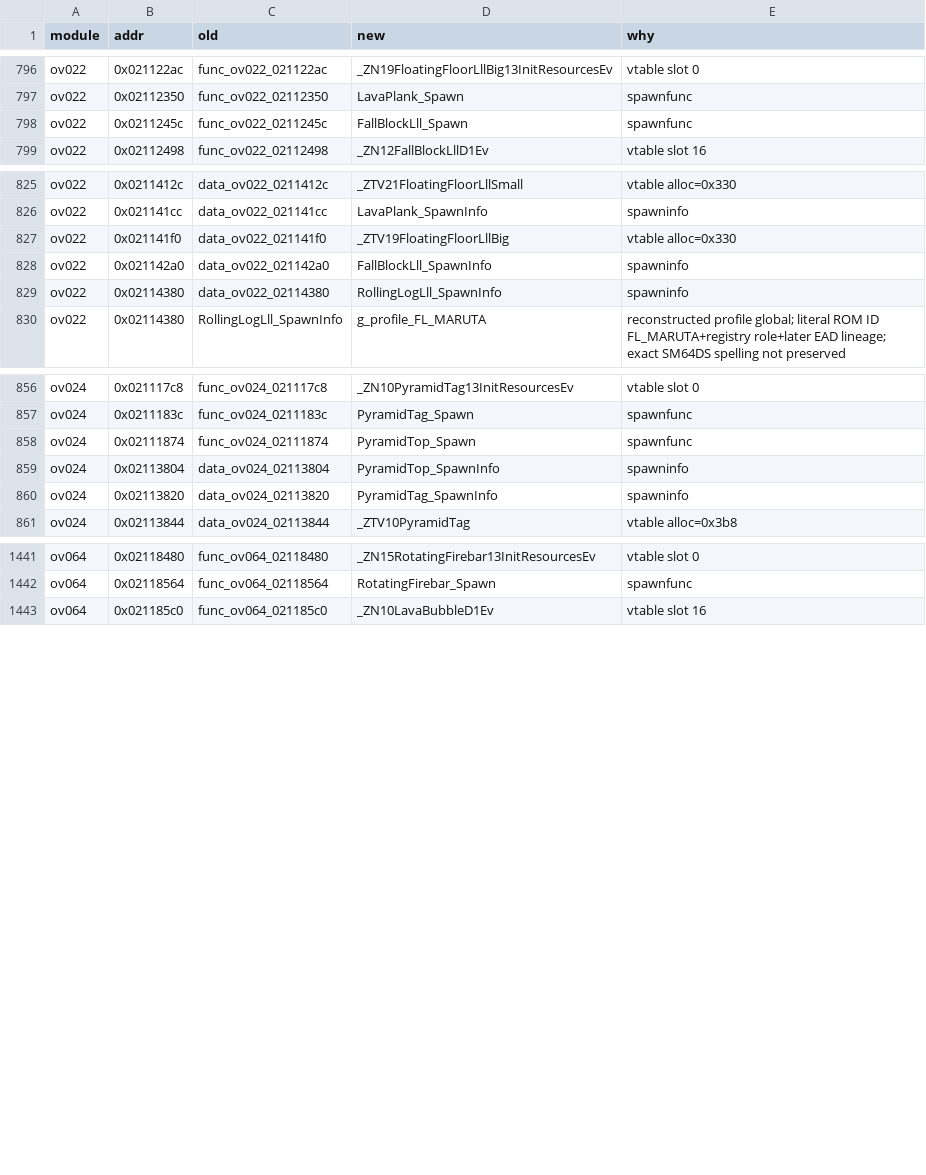
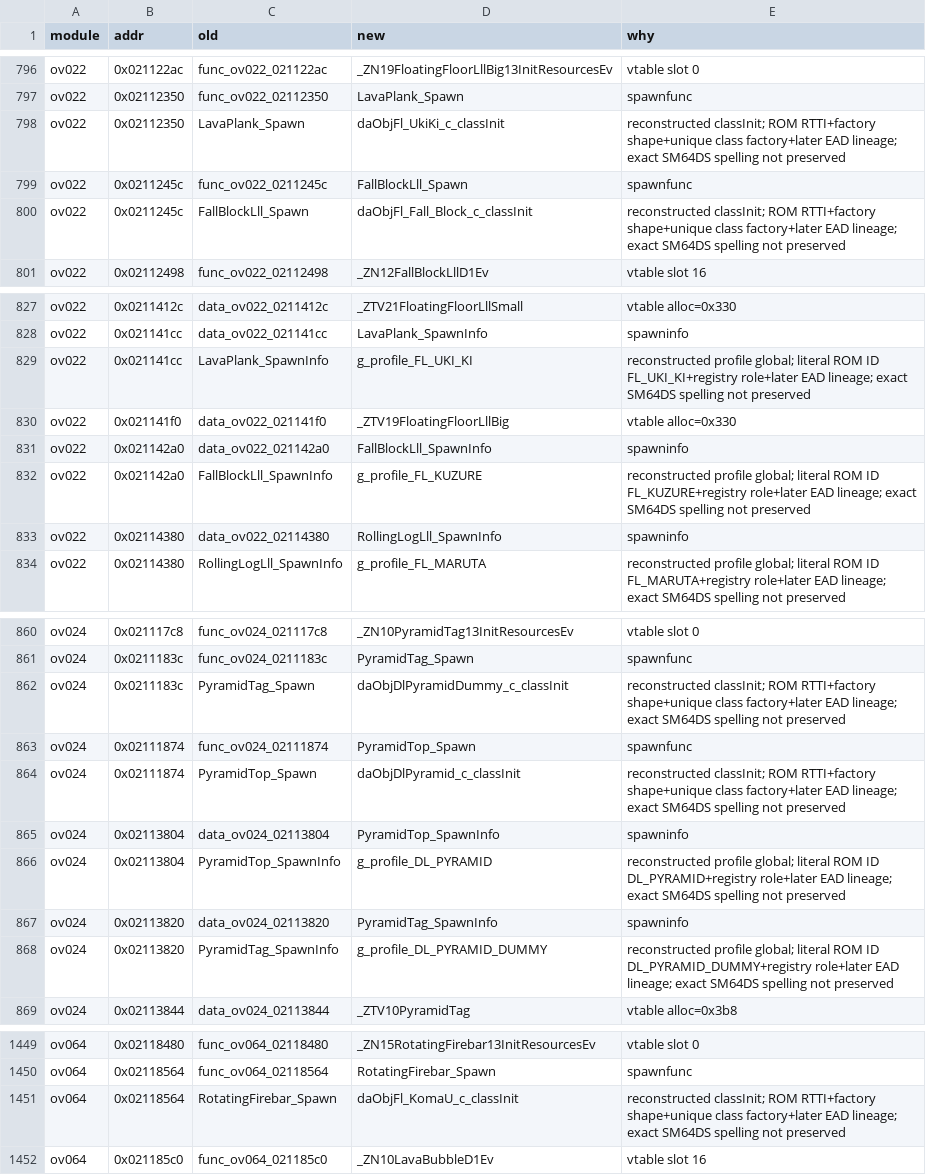
Before and after one commit to AdrianBros/sm64ds-decomp, a TSV file: symbols/actor_renames.tsv, drawn as a sheet; only a part is shown, gaps mark what is left out; the diff covers the shown part only.

Commit message:
Reconstruct five profile symbols across two TUs

```diff
--- a/symbols/actor_renames.tsv
+++ b/symbols/actor_renames.tsv
@@ -797,3 +797,5 @@ ov022	0x021122ac	func_ov022_021122ac	_ZN19FloatingFloorLllBig13InitResourcesEv	v
 ov022	0x02112350	func_ov022_02112350	LavaPlank_Spawn	spawnfunc
+ov022	0x02112350	LavaPlank_Spawn	daObjFl_UkiKi_c_classInit	reconstructed classInit; ROM RTTI+factory shape+unique class factory+later EAD lineage; exact SM64DS spelling not preserved
 ov022	0x0211245c	func_ov022_0211245c	FallBlockLll_Spawn	spawnfunc
+ov022	0x0211245c	FallBlockLll_Spawn	daObjFl_Fall_Block_c_classInit	reconstructed classInit; ROM RTTI+factory shape+unique class factory+later EAD lineage; exact SM64DS spelling not preserved
 ov022	0x02112498	func_ov022_02112498	_ZN12FallBlockLllD1Ev	vtable slot 16
@@ -826,4 +828,6 @@ ov022	0x0211412c	data_ov022_0211412c	_ZTV21FloatingFloorLllSmall	vtable alloc=0x
 ov022	0x021141cc	data_ov022_021141cc	LavaPlank_SpawnInfo	spawninfo
+ov022	0x021141cc	LavaPlank_SpawnInfo	g_profile_FL_UKI_KI	reconstructed profile global; literal ROM ID FL_UKI_KI+registry role+later EAD lineage; exact SM64DS spelling not preserved
 ov022	0x021141f0	data_ov022_021141f0	_ZTV19FloatingFloorLllBig	vtable alloc=0x330
 ov022	0x021142a0	data_ov022_021142a0	FallBlockLll_SpawnInfo	spawninfo
+ov022	0x021142a0	FallBlockLll_SpawnInfo	g_profile_FL_KUZURE	reconstructed profile global; literal ROM ID FL_KUZURE+registry role+later EAD lineage; exact SM64DS spelling not preserved
 ov022	0x02114380	data_ov022_02114380	RollingLogLll_SpawnInfo	spawninfo
@@ -857,5 +861,9 @@ ov024	0x021117c8	func_ov024_021117c8	_ZN10PyramidTag13InitResourcesEv	vtable slo
 ov024	0x0211183c	func_ov024_0211183c	PyramidTag_Spawn	spawnfunc
+ov024	0x0211183c	PyramidTag_Spawn	daObjDlPyramidDummy_c_classInit	reconstructed classInit; ROM RTTI+factory shape+unique class factory+later EAD lineage; exact SM64DS spelling not preserved
 ov024	0x02111874	func_ov024_02111874	PyramidTop_Spawn	spawnfunc
+ov024	0x02111874	PyramidTop_Spawn	daObjDlPyramid_c_classInit	reconstructed classInit; ROM RTTI+factory shape+unique class factory+later EAD lineage; exact SM64DS spelling not preserved
 ov024	0x02113804	data_ov024_02113804	PyramidTop_SpawnInfo	spawninfo
+ov024	0x02113804	PyramidTop_SpawnInfo	g_profile_DL_PYRAMID	reconstructed profile global; literal ROM ID DL_PYRAMID+registry role+later EAD lineage; exact SM64DS spelling not preserved
 ov024	0x02113820	data_ov024_02113820	PyramidTag_SpawnInfo	spawninfo
+ov024	0x02113820	PyramidTag_SpawnInfo	g_profile_DL_PYRAMID_DUMMY	reconstructed profile global; literal ROM ID DL_PYRAMID_DUMMY+registry role+later EAD lineage; exact SM64DS spelling not preserved
 ov024	0x02113844	data_ov024_02113844	_ZTV10PyramidTag	vtable alloc=0x3b8
@@ -1442,2 +1450,3 @@ ov064	0x02118480	func_ov064_02118480	_ZN15RotatingFirebar13InitResourcesEv	vtabl
 ov064	0x02118564	func_ov064_02118564	RotatingFirebar_Spawn	spawnfunc
+ov064	0x02118564	RotatingFirebar_Spawn	daObjFl_KomaU_c_classInit	reconstructed classInit; ROM RTTI+factory shape+unique class factory+later EAD lineage; exact SM64DS spelling not preserved
 ov064	0x021185c0	func_ov064_021185c0	_ZN10LavaBubbleD1Ev	vtable slot 16
```
Also changed, not shown: 1 added row elsewhere in this file, 10 other files.
